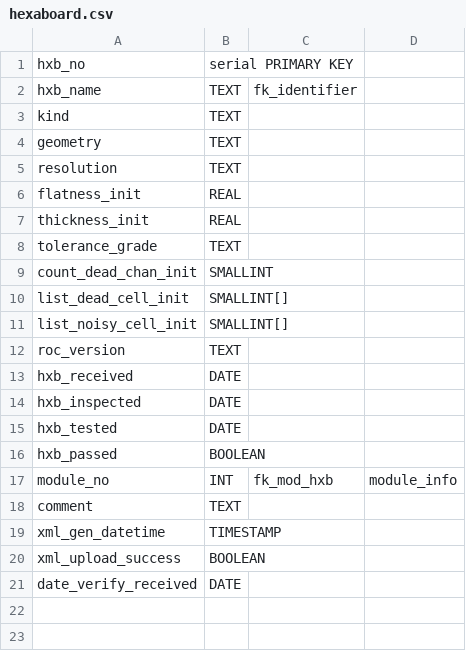
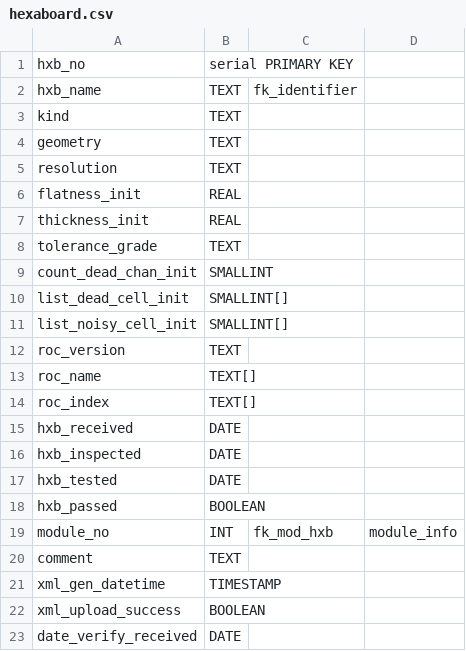
Before and after one commit to cmu-hgc-mac/HGC_DB_postgres, a CSV file: dbase_info/postgres_tables/hexaboard.csv, drawn as a sheet; the diff names each change by its address in the sheet, - before the commit and + after, or states it on an @@ line.

Commit message:
import hgcrocs to postgres

```diff
--- a/dbase_info/postgres_tables/hexaboard.csv
+++ b/dbase_info/postgres_tables/hexaboard.csv
+row 13: roc_name | TEXT[]
+row 14: roc_index | TEXT[]
```
